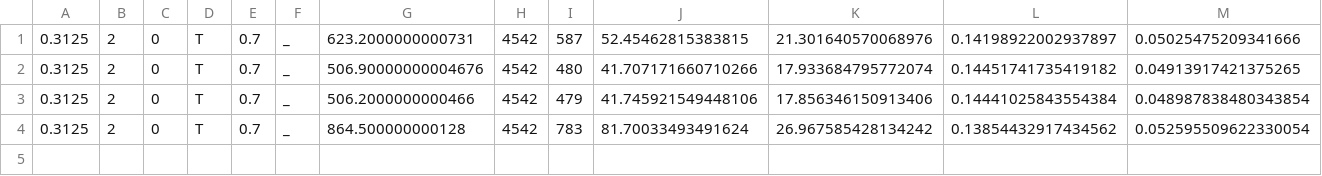
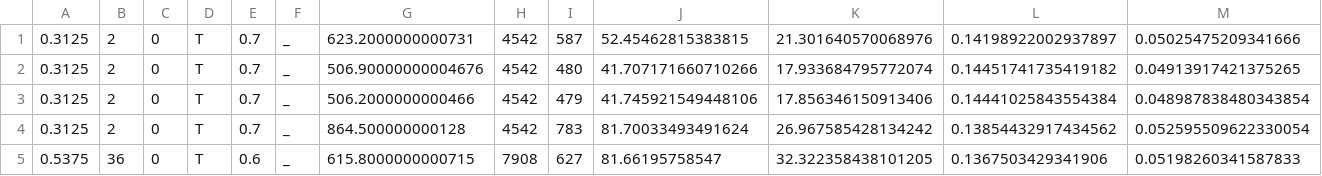
Before and after one commit to IChihWang/Roadrunner, a CSV file: result/result.csv, drawn as a sheet; only a part is shown; rows hold the shown columns only; the diff names each change by its address in the sheet, - before the commit and + after, or states it on an @@ line.

```diff
--- a/result/result.csv
+++ b/result/result.csv
+row 5: 0.5375 | 36 | 0 | T | 0.6 | _ | 615.8000000000715 | 7908 | 627 | 81.66195758547 | 32.322358438101205 | 0.1367503429341906 | 0.05198260341587833
```
Also changed, not shown: 6 other files.
